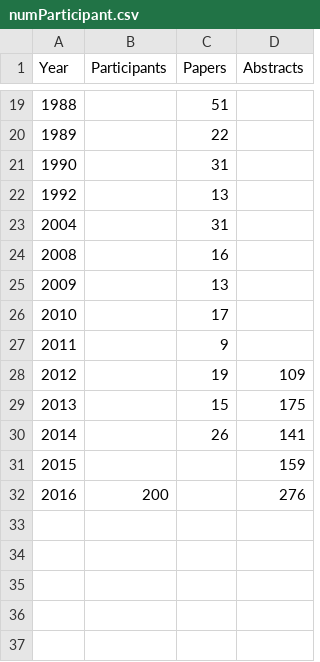
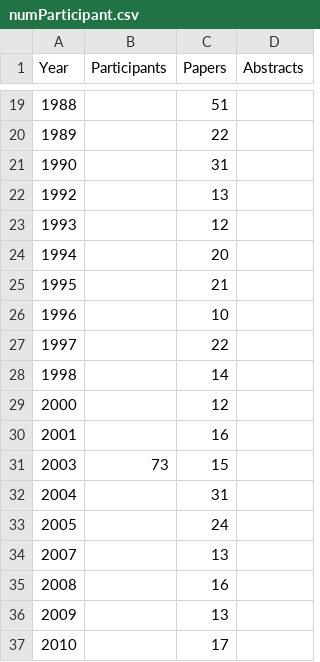
Before and after one commit to gher-uliege/Liege-Colloquium-on-Ocean-Dynamics, a CSV file: data/numParticipant.csv, drawn as a sheet; only a part is shown, gaps mark what is left out; the shorter side is filled out with more unchanged rows.

Commit message:
Update numParticipant.csv

```diff
--- a/data/numParticipant.csv
+++ b/data/numParticipant.csv
@@ -22,3 +22,14 @@ Year, Participants, Papers, Abstracts
 1992, , 13,
+1993, , 12,
+1994, , 20,
+1995, , 21,
+1996, , 10,
+1997, , 22,
+1998, , 14,
+2000, , 12
+2001, , 16,
+2003, 73, 15,
 2004, , 31,
+2005, , 24,
+2007, , 13,
 2008, , 16,
```
